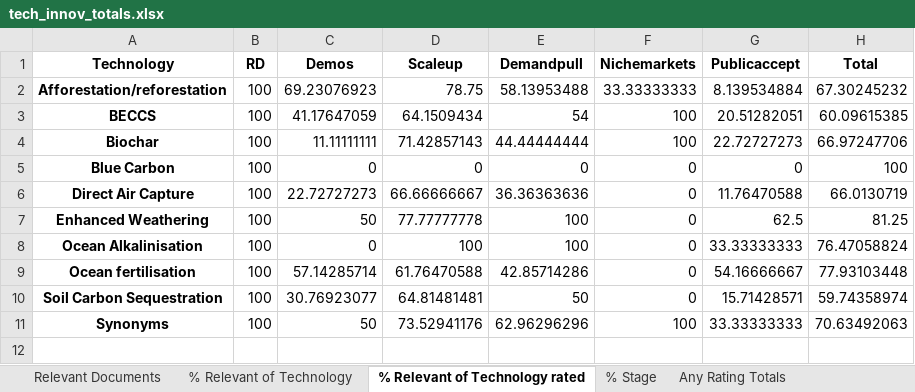
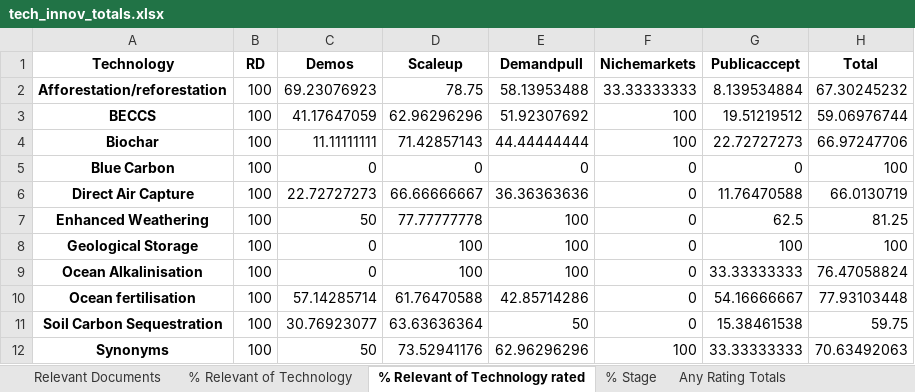
Before and after one commit to mcc-apsis/NETs-review, an Excel workbook: tables/tech_innov_totals.xlsx, sheet % Relevant of Technology rated, drawn as a sheet; values as stored, in another font and other column widths than the file's, no borders; addresses are those after the commit; the diff names each change by its address in the sheet, - before the commit and + after, or states it on an @@ line.

```diff
--- a/tables/tech_innov_totals.xlsx (sheet % Relevant of Technology rated)
+++ b/tables/tech_innov_totals.xlsx (sheet % Relevant of Technology rated)
-D3 (Scaleup): 64.1509434
+D3 (Scaleup): 62.96296296
-E3 (Demandpull): 54
+E3 (Demandpull): 51.92307692
-G3 (Publicaccept): 20.51282051
+G3 (Publicaccept): 19.51219512
-H3 (Total): 60.09615385
+H3 (Total): 59.06976744
+row 8: Geological Storage | 100 | 0 | 100 | 100 | 0 | 100 | 100
-D11 (Scaleup): 64.81481481
+D11 (Scaleup): 63.63636364
-G11 (Publicaccept): 15.71428571
+G11 (Publicaccept): 15.38461538
-H11 (Total): 59.74358974
+H11 (Total): 59.75
```
Also changed, not shown: sheet Relevant Documents, sheet % Relevant of Technology, sheet Any Rating Totals, sheet % Stage, 4 other files.
